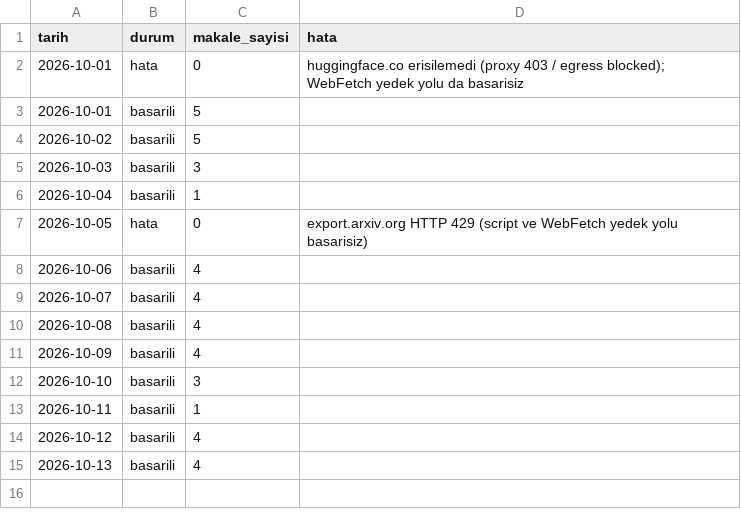
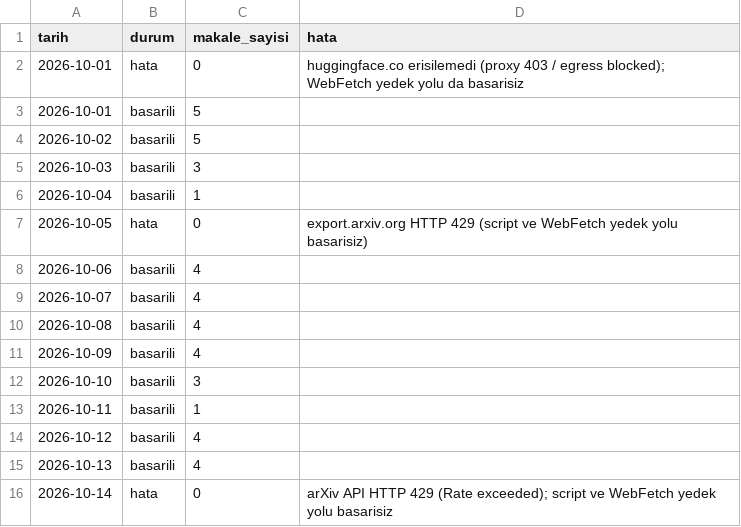
Before and after one commit to aliandacerdass/AI-ML-TurkceMakaleArsivi, a CSV file: data/runs.csv, drawn as a sheet.

Commit message:
çalışma kaydı: 2026-10-14 (veri alınamadı)

```diff
--- a/data/runs.csv
+++ b/data/runs.csv
@@ -15 +15,2 @@ tarih,durum,makale_sayisi,hata
 2026-10-13,basarili,4,
+2026-10-14,hata,0,"arXiv API HTTP 429 (Rate exceeded); script ve WebFetch yedek yolu basarisiz"
```
